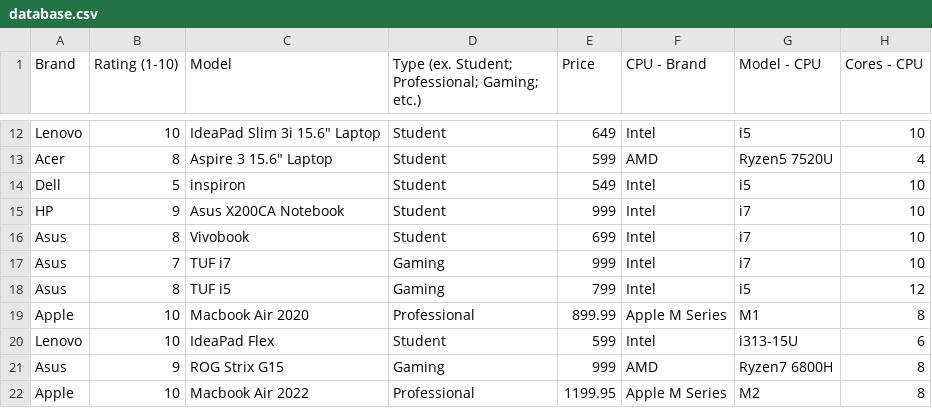
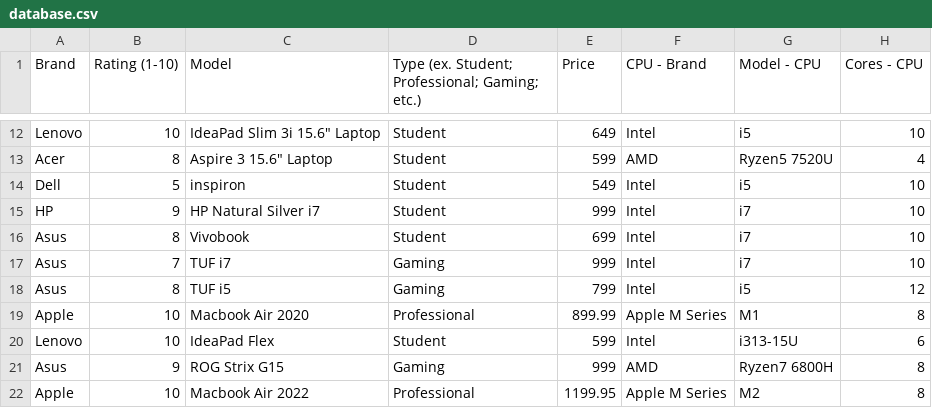
Before and after one commit to ToiletClogger420/ICS3U-Laptop-Store, a CSV file: data/database.csv, drawn as a sheet; only a part is shown, gaps mark what is left out; the diff names each change by its address in the sheet, - before the commit and + after, or states it on an @@ line.

Commit message:
Update database.csv

```diff
--- a/data/database.csv
+++ b/data/database.csv
-C15 (Model): Asus X200CA Notebook
+C15 (Model): HP Natural Silver i7
```
